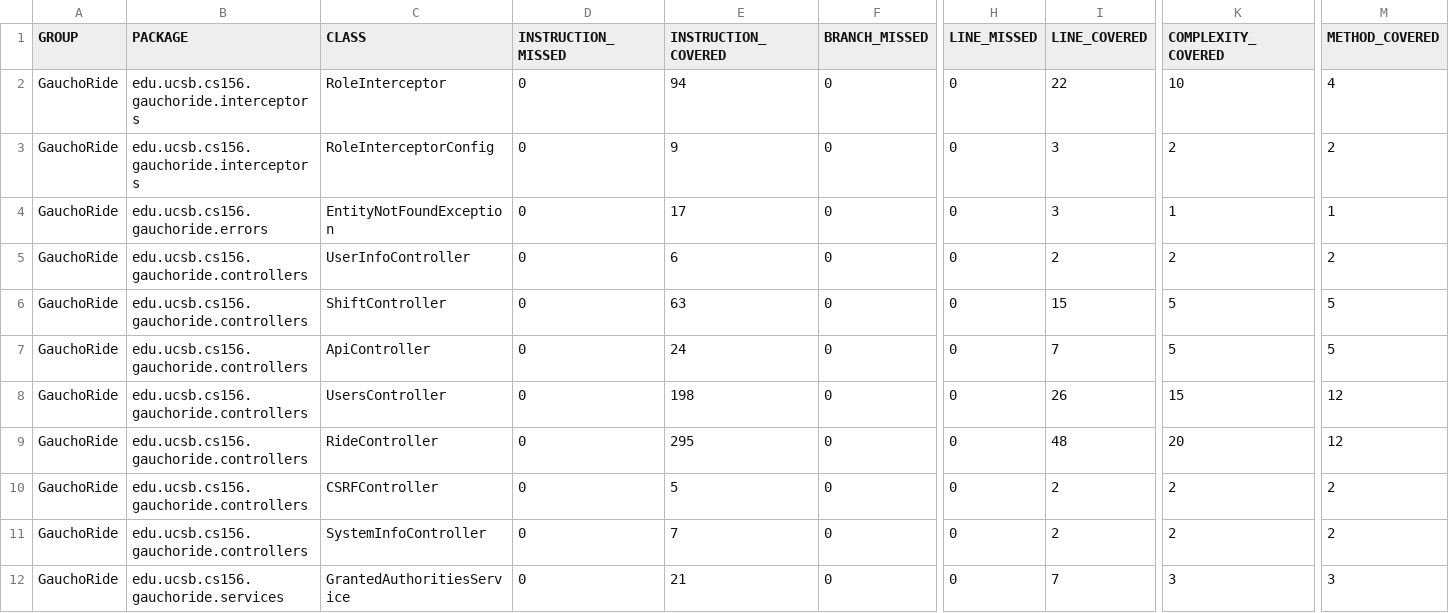
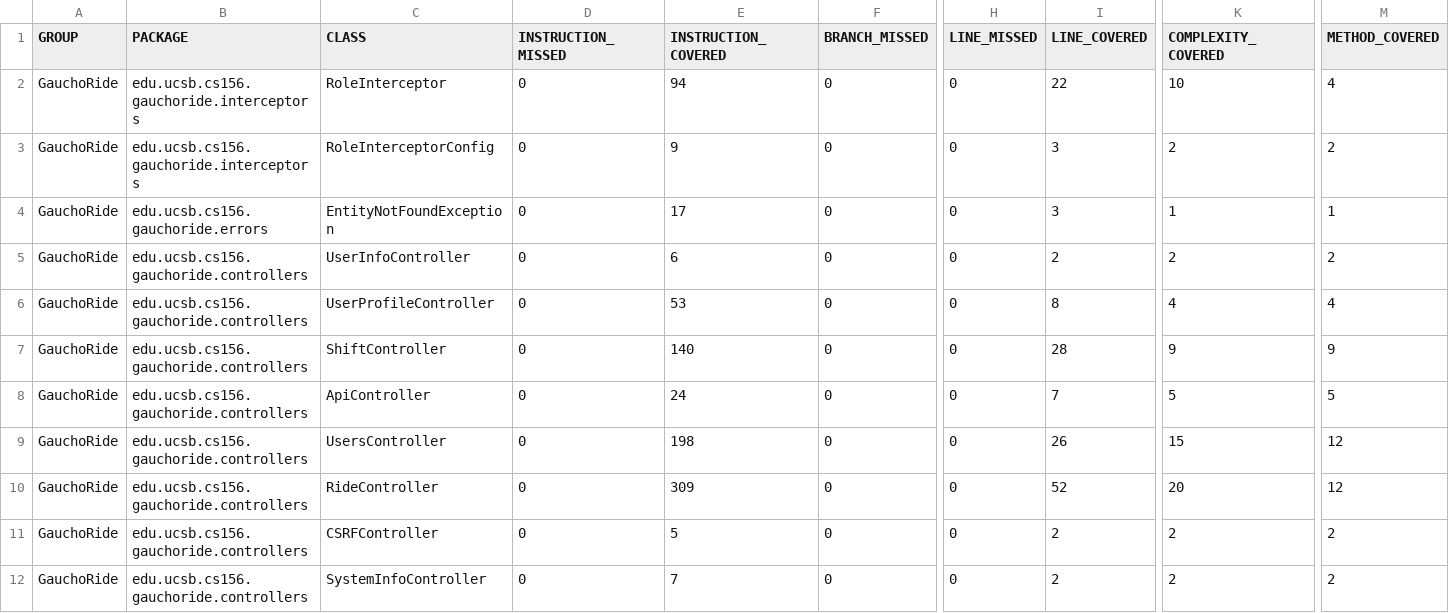
Before and after one commit to ucsb-cs156/proj-gauchoride, a CSV file: jacoco/jacoco.csv, drawn as a sheet; only a part is shown, gaps mark what is left out; the shorter side is filled out with more unchanged rows; addresses are those after the commit; rows hold the shown columns only; the diff covers the shown part only; the diff names each change by its address in the sheet, - before the commit and + after, or states it on an @@ line.

Commit message:
Deploying to gh-pages from @ ucsb-cs156/proj-gauchoride@6494d3f6a3208e320afbc893b07043d9f8d8bafc 🚀

```diff
--- a/jacoco/jacoco.csv
+++ b/jacoco/jacoco.csv
+row 6: GauchoRide | edu.ucsb.cs156.gauchoride.controllers | UserProfileController | 0 | 53 | 0 | 0 | 8 | 4 | 4
-E7 (INSTRUCTION_COVERED): 63
+E7 (INSTRUCTION_COVERED): 140
-I7 (LINE_COVERED): 15
+I7 (LINE_COVERED): 28
-K7 (COMPLEXITY_COVERED): 5
+K7 (COMPLEXITY_COVERED): 9
-M7 (METHOD_COVERED): 5
+M7 (METHOD_COVERED): 9
-E10 (INSTRUCTION_COVERED): 295
+E10 (INSTRUCTION_COVERED): 309
-I10 (LINE_COVERED): 48
+I10 (LINE_COVERED): 52
```
Also changed, not shown: 2 added rows elsewhere in this file, 15 other files.
